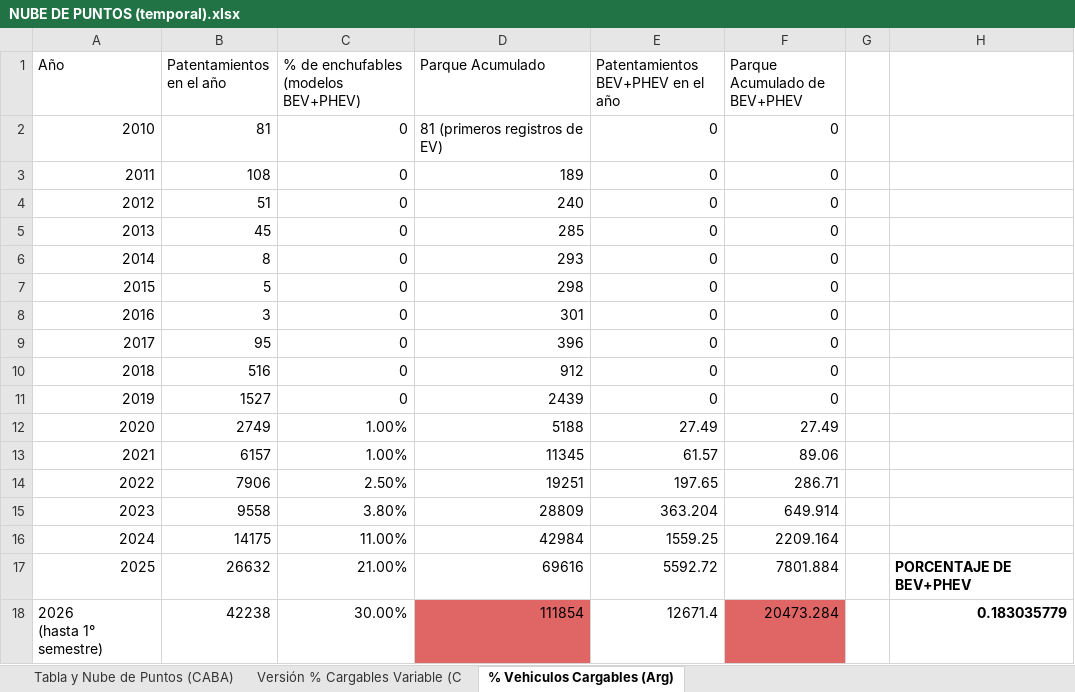
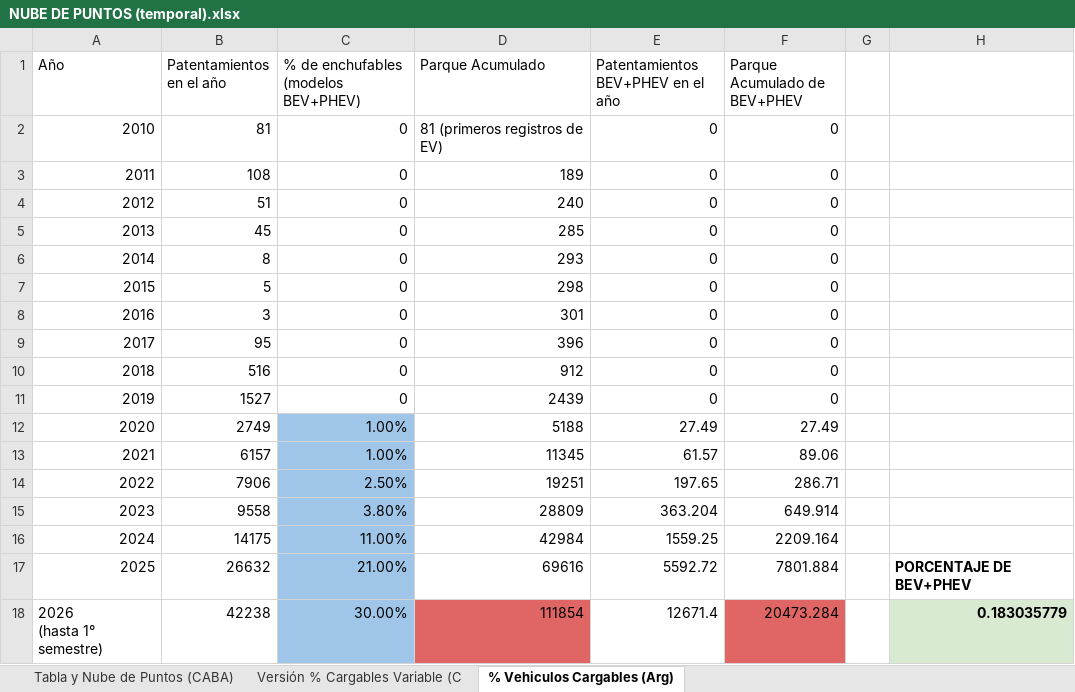
Before and after one commit to AgustinCarlanaRivero/TP-Simulacion, an Excel workbook: Curva Logística/NUBE DE PUNTOS (temporal).xlsx, sheet % Vehiculos Cargables (Arg), drawn as a sheet; values as stored, in another font and other column widths than the file's, no borders; charts and pictures not drawn; the diff names each change by its address in the sheet, - before the commit and + after, or states it on an @@ line.

```diff
--- a/Curva Logística/NUBE DE PUNTOS (temporal).xlsx (sheet % Vehiculos Cargables (Arg))
+++ b/Curva Logística/NUBE DE PUNTOS (temporal).xlsx (sheet % Vehiculos Cargables (Arg))
-C12:C18 fill: none
+C12:C18 fill: #9FC5E8
-H18 fill: none
+H18 fill: #D9EAD3
```
Also changed, not shown: sheet Versión % Cargables Variable (C, sheet Tabla y Nube de Puntos (CABA), charts or pictures, 7 other files.
